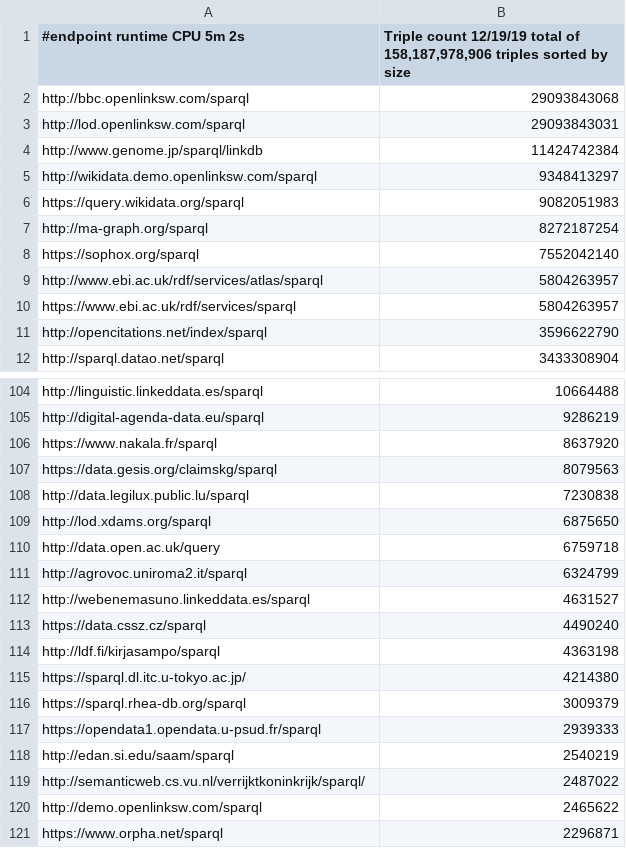
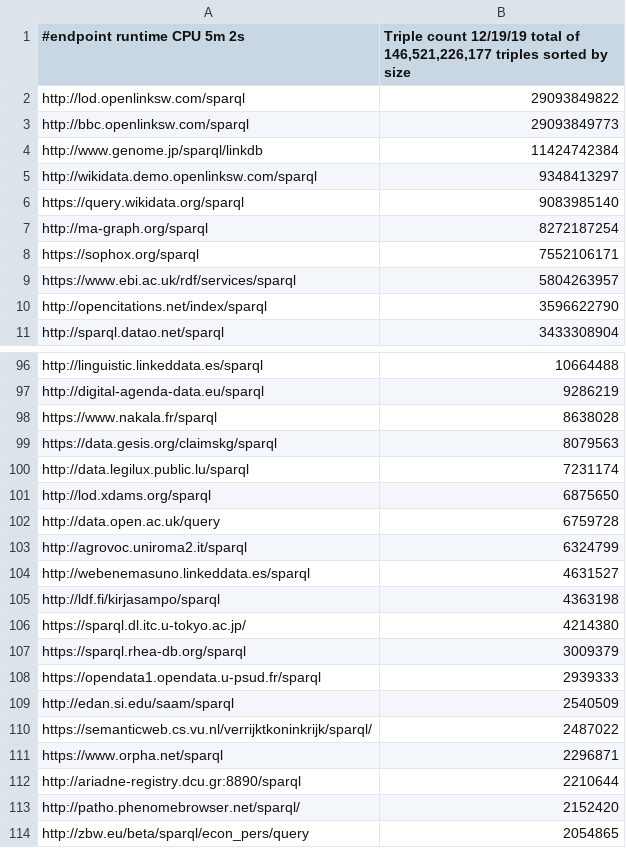
Before and after one commit to neumarcx/sparql, a CSV file: TripleCount.csv, drawn as a sheet; only a part is shown, gaps mark what is left out; the shorter side is filled out with more unchanged rows; the diff covers the shown part only.

Commit message:
Update TripleCount.csv

```diff
--- a/TripleCount.csv
+++ b/TripleCount.csv
@@ -1,10 +1,9 @@
-#endpoint runtime CPU 5m 2s, "Triple count 12/19/19  total of 158,187,978,906 triples sorted by size"
-http://bbc.openlinksw.com/sparql,29093843068
-http://lod.openlinksw.com/sparql,29093843031
+#endpoint runtime CPU 5m 2s, "Triple count 12/19/19  total of 146,521,226,177 triples sorted by size"
+http://lod.openlinksw.com/sparql,29093849822
+http://bbc.openlinksw.com/sparql,29093849773
 http://www.genome.jp/sparql/linkdb,11424742384
 http://wikidata.demo.openlinksw.com/sparql,9348413297
-https://query.wikidata.org/sparql,9082051983
+https://query.wikidata.org/sparql,9083985140
 http://ma-graph.org/sparql,8272187254
-https://sophox.org/sparql,7552042140
-http://www.ebi.ac.uk/rdf/services/atlas/sparql,5804263957
+https://sophox.org/sparql,7552106171
 https://www.ebi.ac.uk/rdf/services/sparql,5804263957
@@ -105,10 +97,9 @@ http://linguistic.linkeddata.es/sparql,10664488
 http://digital-agenda-data.eu/sparql,9286219
-https://www.nakala.fr/sparql,8637920
+https://www.nakala.fr/sparql,8638028
 https://data.gesis.org/claimskg/sparql,8079563
-http://data.legilux.public.lu/sparql,7230838
+http://data.legilux.public.lu/sparql,7231174
 http://lod.xdams.org/sparql,6875650
-http://data.open.ac.uk/query,6759718
+http://data.open.ac.uk/query,6759728
 http://agrovoc.uniroma2.it/sparql,6324799
 http://webenemasuno.linkeddata.es/sparql,4631527
-https://data.cssz.cz/sparql,4490240
 http://ldf.fi/kirjasampo/sparql,4363198
@@ -117,5 +108,4 @@ https://sparql.rhea-db.org/sparql,3009379
 https://opendata1.opendata.u-psud.fr/sparql,2939333
-http://edan.si.edu/saam/sparql,2540219
-http://semanticweb.cs.vu.nl/verrijktkoninkrijk/sparql/,2487022
-http://demo.openlinksw.com/sparql,2465622
+http://edan.si.edu/saam/sparql,2540509
+https://semanticweb.cs.vu.nl/verrijktkoninkrijk/sparql/,2487022
 https://www.orpha.net/sparql,2296871
```
Also changed, not shown: 7 removed rows and 18 edited cells elsewhere in this file.
